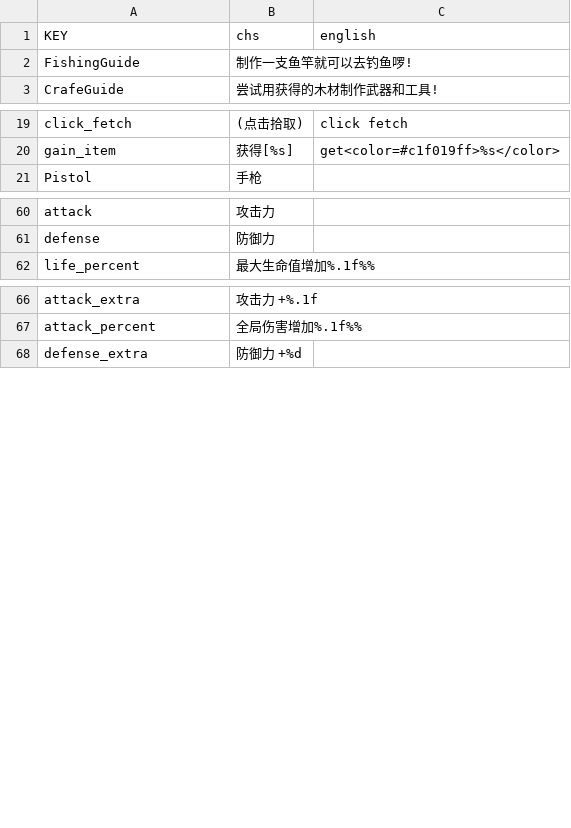
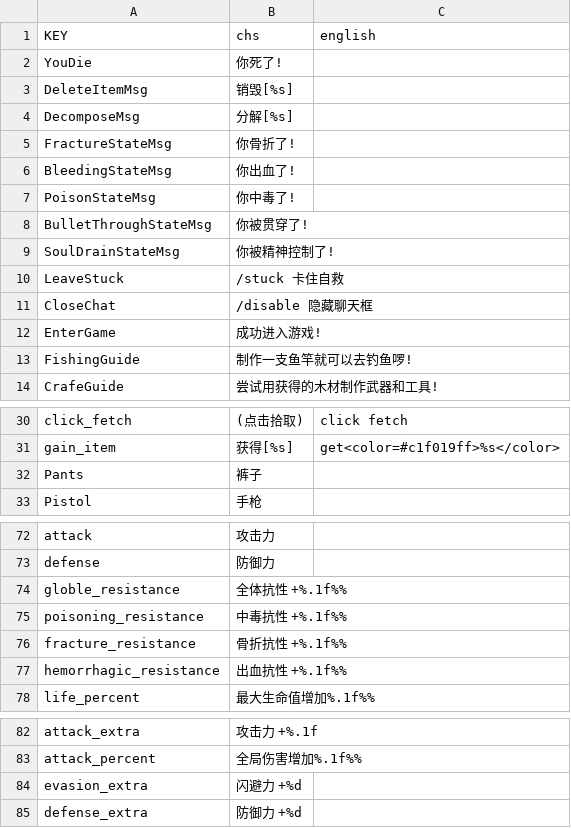
Before and after one commit to okyuyu/CSGameDocuments, a CSV file: Config/string.csv, drawn as a sheet; only a part is shown, gaps mark what is left out; the diff covers the shown part only.

```diff
--- a/Config/string.csv
+++ b/Config/string.csv
@@ -1,2 +1,13 @@
 KEY,chs,english
+YouDie,你死了!,
+DeleteItemMsg,销毁[%s],
+DecomposeMsg,分解[%s],
+FractureStateMsg,你骨折了!,
+BleedingStateMsg,你出血了!,
+PoisonStateMsg,你中毒了!,
+BulletThroughStateMsg,你被贯穿了!,
+SoulDrainStateMsg,你被精神控制了!,
+LeaveStuck,/stuck 卡住自救,
+CloseChat,/disable 隐藏聊天框,
+EnterGame,成功进入游戏!,
 FishingGuide,制作一支鱼竿就可以去钓鱼啰!,
@@ -20,2 +31,3 @@ click_fetch,(点击拾取),click fetch
 gain_item,获得[%s],get<color=#c1f019ff>%s</color>
+Pants,裤子,
 Pistol,手枪,
@@ -61,2 +73,6 @@ attack,攻击力,
 defense,防御力,
+globle_resistance,全体抗性 +%.1f%%,
+poisoning_resistance,中毒抗性 +%.1f%%,
+fracture_resistance,骨折抗性 +%.1f%%,
+hemorrhagic_resistance,出血抗性 +%.1f%%,
 life_percent,最大生命值增加%.1f%%,
@@ -67,2 +83,3 @@ attack_extra,攻击力 +%.1f,
 attack_percent,全局伤害增加%.1f%%,
+evasion_extra,闪避力 +%d,
 defense_extra,防御力 +%d,
```
Also changed, not shown: 41 added rows and 2 edited cells elsewhere in this file, Config/assets.csv, Config/loots.csv, 9 other files.
